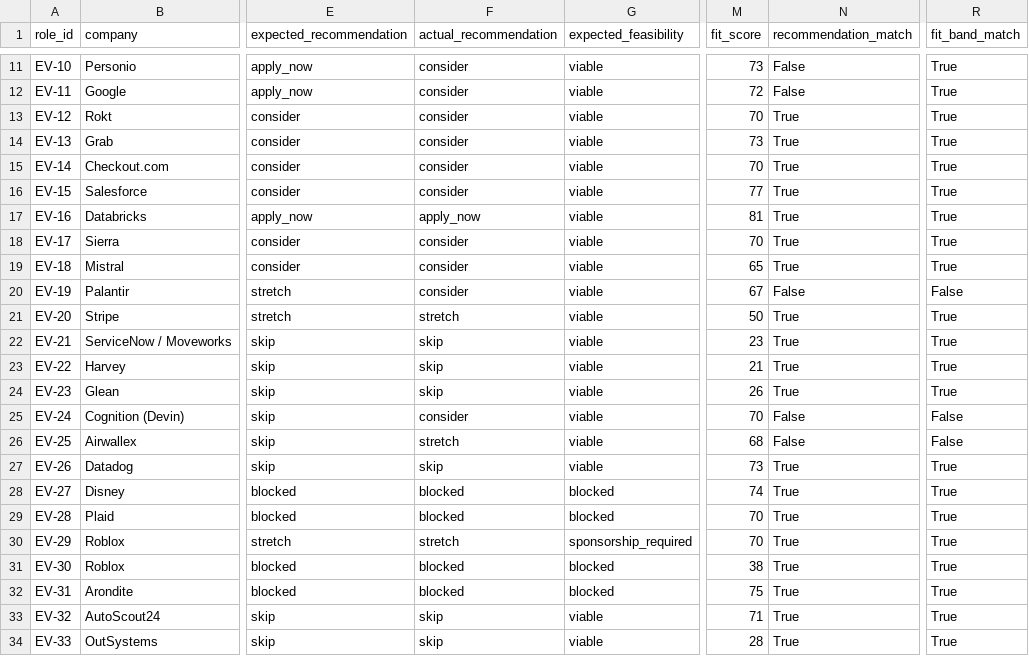
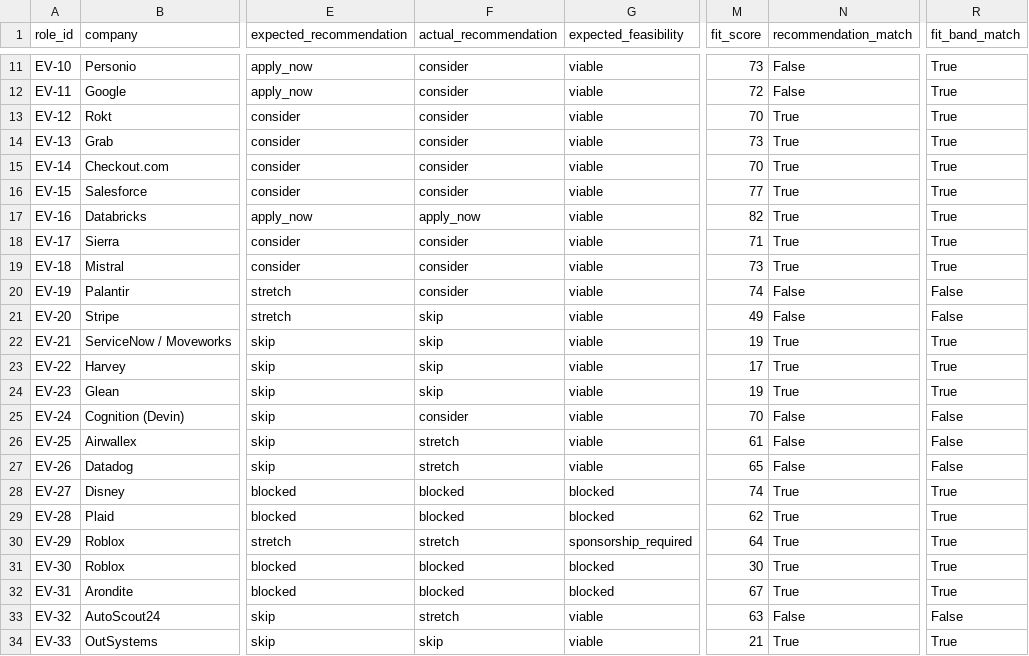
Before and after one commit to lasse-max/job-search-agent, a CSV file: data/evaluation_set/reports/calibration_report.csv, drawn as a sheet; only a part is shown, gaps mark what is left out; the diff covers the shown part only; the diff names each change by its address in the sheet, - before the commit and + after, or states it on an @@ line.

Commit message:
Calibrate monotonic fit bands

```diff
--- a/data/evaluation_set/reports/calibration_report.csv
+++ b/data/evaluation_set/reports/calibration_report.csv
-M17 (fit_score): 81
+M17 (fit_score): 82
-M18 (fit_score): 70
+M18 (fit_score): 71
-M19 (fit_score): 65
+M19 (fit_score): 73
-M20 (fit_score): 67
+M20 (fit_score): 74
-F21 (actual_recommendation): stretch
+F21 (actual_recommendation): skip
-M21 (fit_score): 50
+M21 (fit_score): 49
-N21 (recommendation_match): True
+N21 (recommendation_match): False
-R21 (fit_band_match): True
+R21 (fit_band_match): False
-M22 (fit_score): 23
+M22 (fit_score): 19
-M23 (fit_score): 21
+M23 (fit_score): 17
-M24 (fit_score): 26
+M24 (fit_score): 19
-M26 (fit_score): 68
+M26 (fit_score): 61
-F27 (actual_recommendation): skip
+F27 (actual_recommendation): stretch
-M27 (fit_score): 73
+M27 (fit_score): 65
-N27 (recommendation_match): True
+N27 (recommendation_match): False
-R27 (fit_band_match): True
+R27 (fit_band_match): False
-M29 (fit_score): 70
+M29 (fit_score): 62
-M30 (fit_score): 70
+M30 (fit_score): 64
-M31 (fit_score): 38
+M31 (fit_score): 30
-M32 (fit_score): 75
+M32 (fit_score): 67
-F33 (actual_recommendation): skip
+F33 (actual_recommendation): stretch
-M33 (fit_score): 71
+M33 (fit_score): 63
-N33 (recommendation_match): True
+N33 (recommendation_match): False
-R33 (fit_band_match): True
+R33 (fit_band_match): False
-M34 (fit_score): 28
+M34 (fit_score): 21
```
Also changed, not shown: 6 edited cells elsewhere in this file, data/evaluation_set/reports/live_noise_gate_recall_report.csv, data/evaluation_set/reports/live_noise_precision_report.csv, 16 other files.
